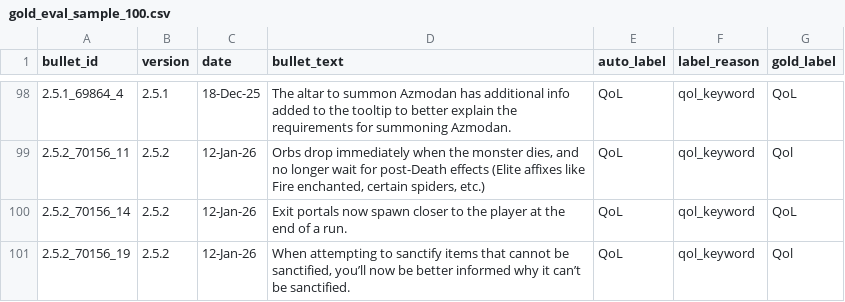
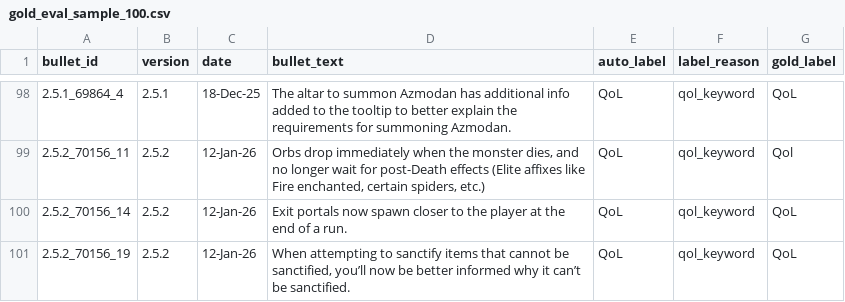
Before and after one commit to AlexToon55/H519-GroupProject, a CSV file: Brian's Work/2.21.Archive/gold_eval_sample_100.csv (was Brian's Work/gold_eval_sample_100.csv), drawn as a sheet; only a part is shown, gaps mark what is left out.

```diff
--- a/Brian's Work/gold_eval_sample_100.csv
+++ b/Brian's Work/2.21.Archive/gold_eval_sample_100.csv
@@ -100,2 +100,2 @@ bullet_id,version,date,bullet_text,auto_label,label_reason,gold_label
 2.5.2_70156_14,2.5.2,12-Jan-26,Exit portals now spawn closer to the player at the end of a run.,QoL,qol_keyword,QoL
-2.5.2_70156_19,2.5.2,12-Jan-26,"When attempting to sanctify items that cannot be sanctified, you’ll now be better informed why it can’t be sanctified.",QoL,qol_keyword,Qol
+2.5.2_70156_19,2.5.2,12-Jan-26,"When attempting to sanctify items that cannot be sanctified, you’ll now be better informed why it can’t be sanctified.",QoL,qol_keyword,QoL
```
Also changed, not shown: 11 other files.
